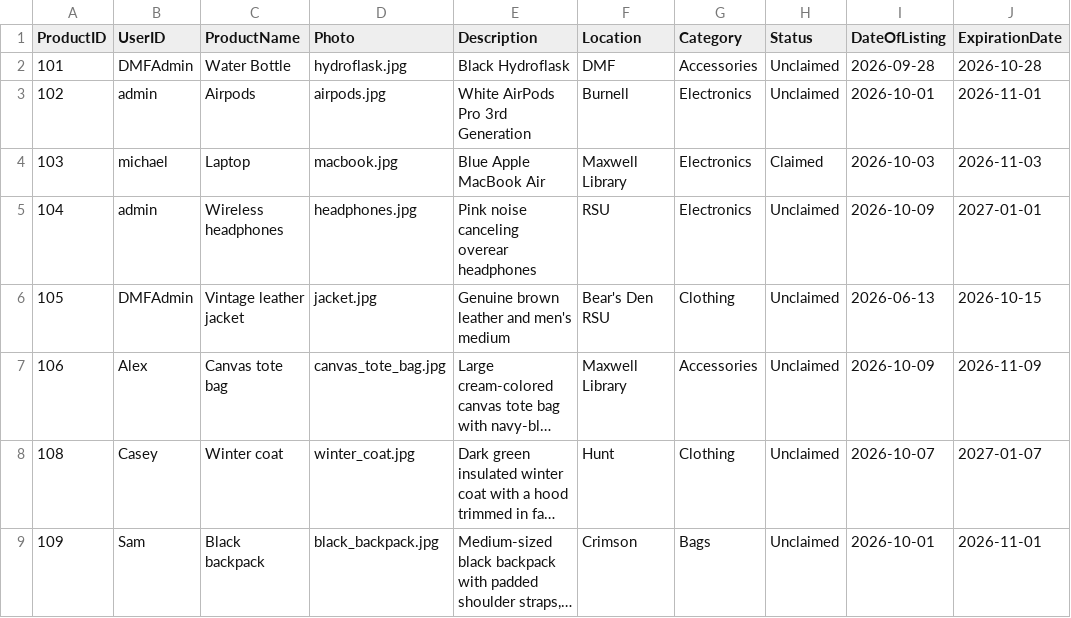
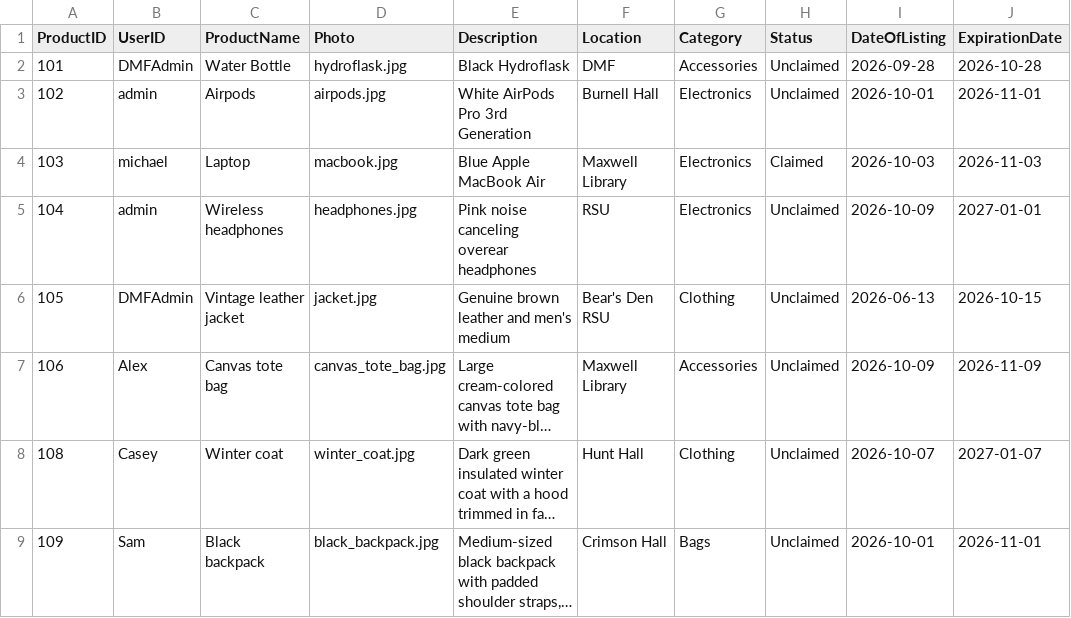
Before and after one commit to KTuckerBW/Lost-Found, a CSV file: data/LstAndFndListing.csv, drawn as a sheet; only a part is shown; long unchanged cells end in …; the diff names each change by its address in the sheet, - before the commit and + after, or states it on an @@ line.

Commit message:
Updated data to look better

```diff
--- a/data/LstAndFndListing.csv
+++ b/data/LstAndFndListing.csv
-F3 (Location): Burnell
+F3 (Location): Burnell Hall
-F8 (Location): Hunt
+F8 (Location): Hunt Hall
-F9 (Location): Crimson
+F9 (Location): Crimson Hall
```
